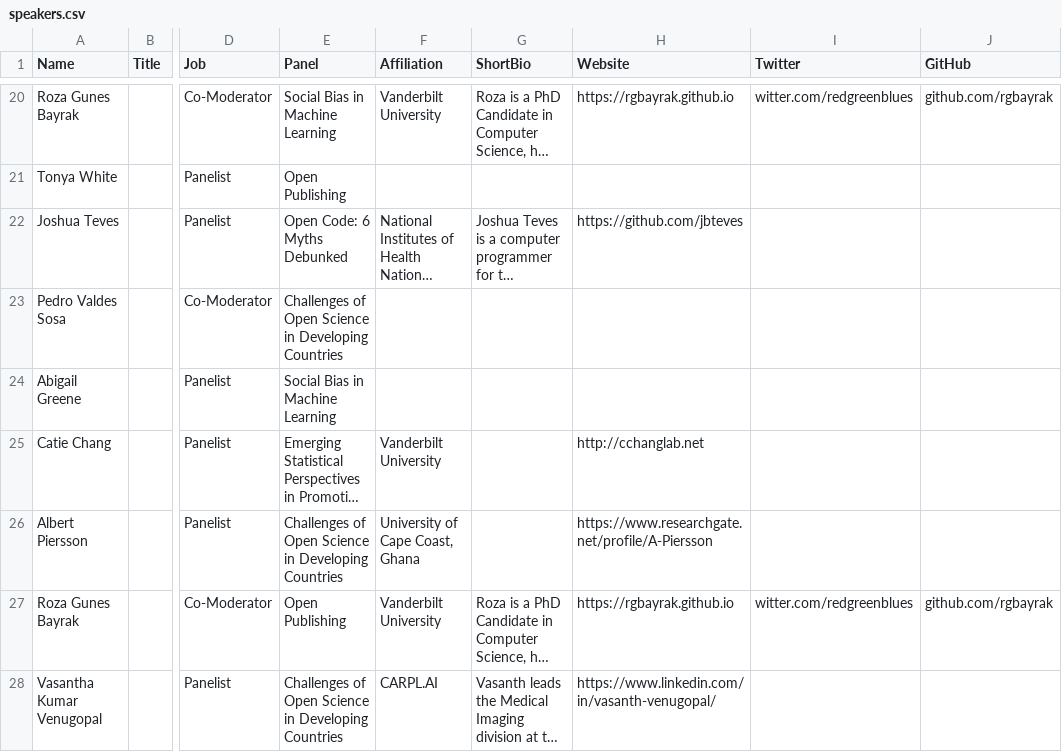
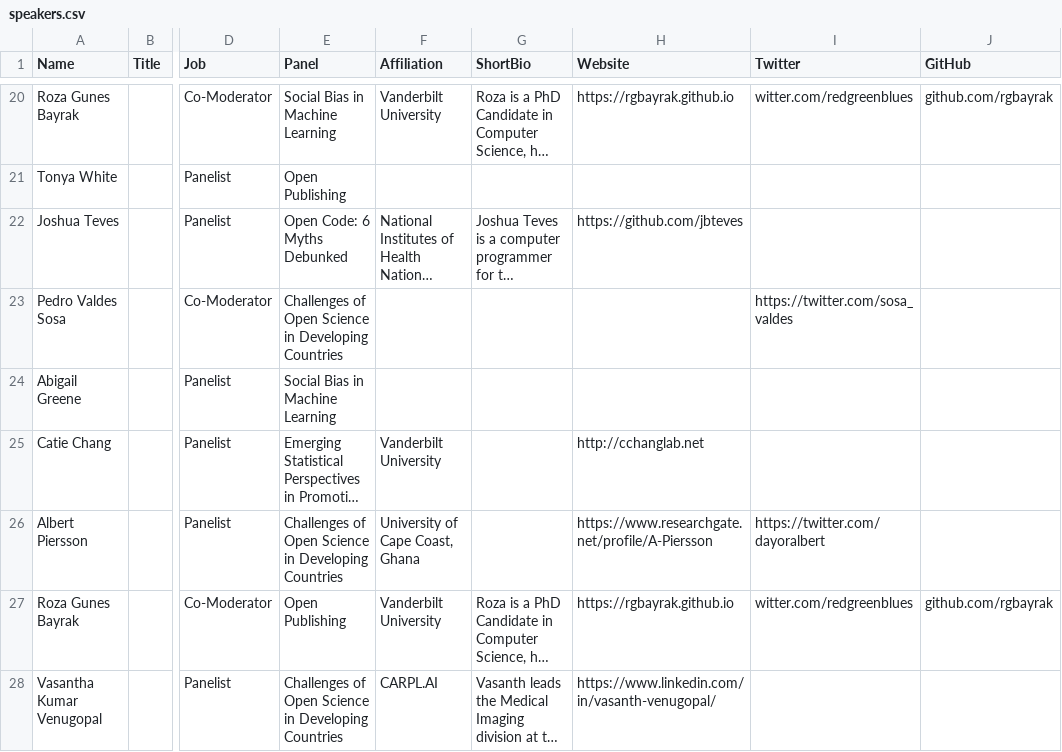
Before and after one commit to ohbm/osr2023, a CSV file: _data/speakers.csv, drawn as a sheet; only a part is shown, gaps mark what is left out; long unchanged cells end in …; the diff names each change by its address in the sheet, - before the commit and + after, or states it on an @@ line.

Commit message:
Fix stuff in the csv

```diff
--- a/_data/speakers.csv
+++ b/_data/speakers.csv
-I23 (Twitter): (empty)
+I23 (Twitter): https://twitter.com/sosa_valdes
-I26 (Twitter): (empty)
+I26 (Twitter): https://twitter.com/dayoralbert
```
